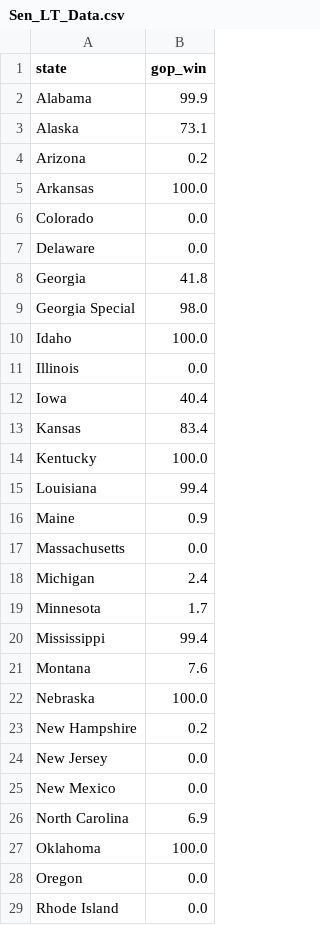
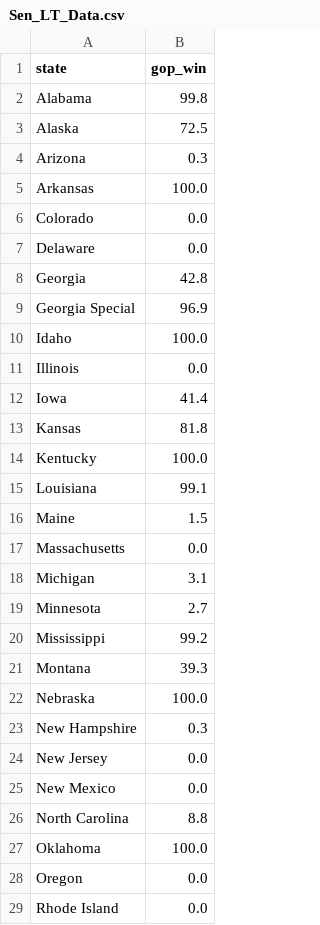
Before and after one commit to robby500/US_Model_Data, a CSV file: Sen_LT_Data.csv, drawn as a sheet; only a part is shown; the diff covers the shown part only.

Commit message:
Senate Model Data

```diff
--- a/Sen_LT_Data.csv
+++ b/Sen_LT_Data.csv
@@ -1,5 +1,5 @@
 state,gop_win
-Alabama,99.9
-Alaska,73.1
-Arizona,0.2
+Alabama,99.8
+Alaska,72.5
+Arizona,0.3
 Arkansas,100.0
@@ -7,21 +7,21 @@ Colorado,0.0
 Delaware,0.0
-Georgia,41.8
-Georgia Special,98.0
+Georgia,42.8
+Georgia Special,96.9
 Idaho,100.0
 Illinois,0.0
-Iowa,40.4
-Kansas,83.4
+Iowa,41.4
+Kansas,81.8
 Kentucky,100.0
-Louisiana,99.4
-Maine,0.9
+Louisiana,99.1
+Maine,1.5
 Massachusetts,0.0
-Michigan,2.4
-Minnesota,1.7
-Mississippi,99.4
-Montana,7.6
+Michigan,3.1
+Minnesota,2.7
+Mississippi,99.2
+Montana,39.3
 Nebraska,100.0
-New Hampshire,0.2
+New Hampshire,0.3
 New Jersey,0.0
 New Mexico,0.0
-North Carolina,6.9
+North Carolina,8.8
 Oklahoma,100.0
```
Also changed, not shown: 2 edited cells elsewhere in this file.
